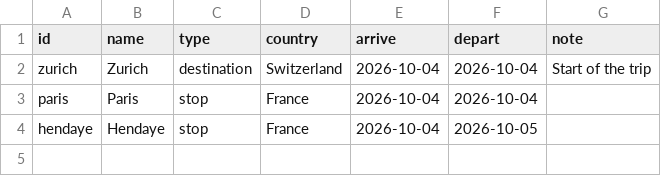
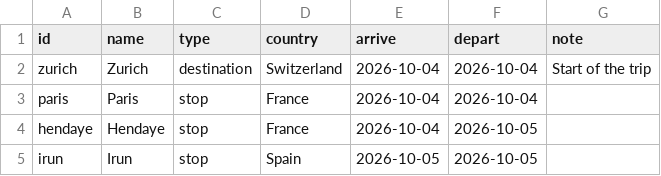
Before and after one commit to thaeussner/travel_dashboard, a CSV file: data/waypoints.csv, drawn as a sheet.

Commit message:
waypoints: 1 saved (from the dashboard)

```diff
--- a/data/waypoints.csv
+++ b/data/waypoints.csv
@@ -4 +4,2 @@ paris,Paris,stop,France,2026-10-04,2026-10-04,
 hendaye,Hendaye,stop,France,2026-10-04,2026-10-05,
+irun,Irun,stop,Spain,2026-10-05,2026-10-05,
```
